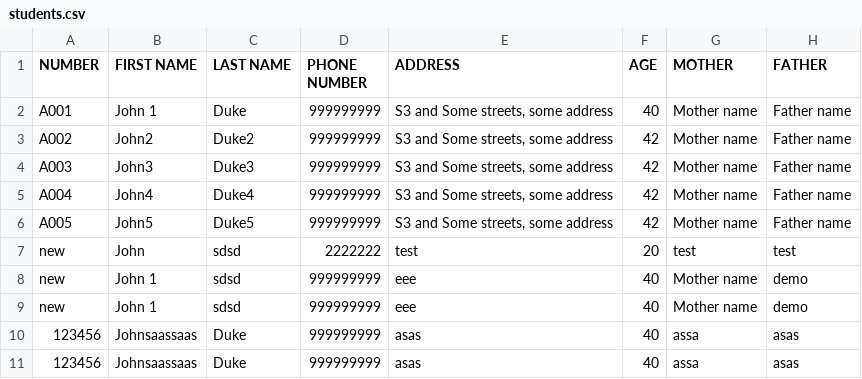
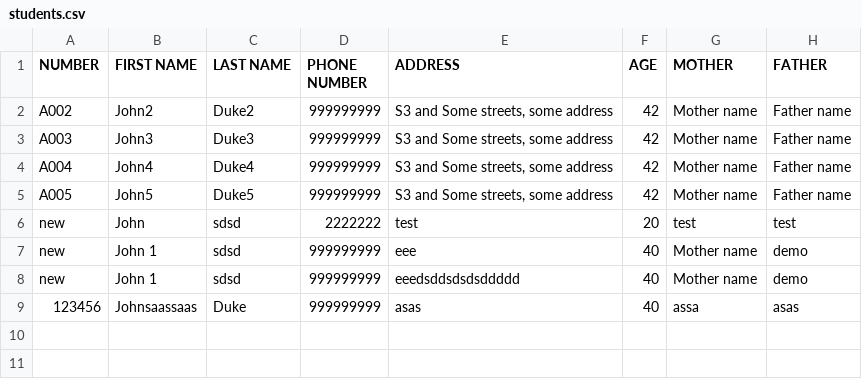
Before and after one commit to RisingAcademies/sis-api-2, a CSV file: src/assets/Csv/students.csv, drawn as a sheet.

```diff
--- a/src/assets/Csv/students.csv
+++ b/src/assets/Csv/students.csv
@@ -1,3 +1,2 @@
 "NUMBER","FIRST NAME","LAST NAME","PHONE NUMBER","ADDRESS","AGE","MOTHER","FATHER"
-"A001","John 1","Duke","999999999","S3 and Some streets, some address","40","Mother name","Father name"
 "A002","John2","Duke2","999999999","S3 and Some streets, some address","42","Mother name","Father name"
@@ -8,4 +7,3 @@
 "new","John 1","sdsd","999999999","eee","40","Mother name","demo"
-"new","John 1","sdsd","999999999","eee","40","Mother name","demo"
-"123456","Johnsaassaas","Duke","999999999","asas","40","assa","asas"
+"new","John 1","sdsd","999999999","eeedsddsdsdsddddd","40","Mother name","demo"
 "123456","Johnsaassaas","Duke","999999999","asas","40","assa","asas"
```
Also changed, not shown: 10 other files.
